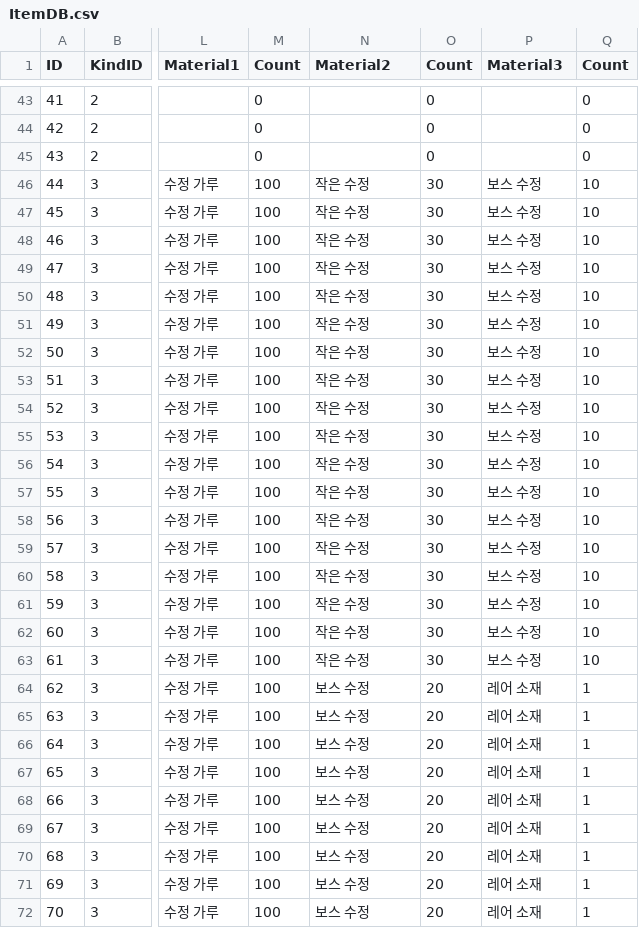
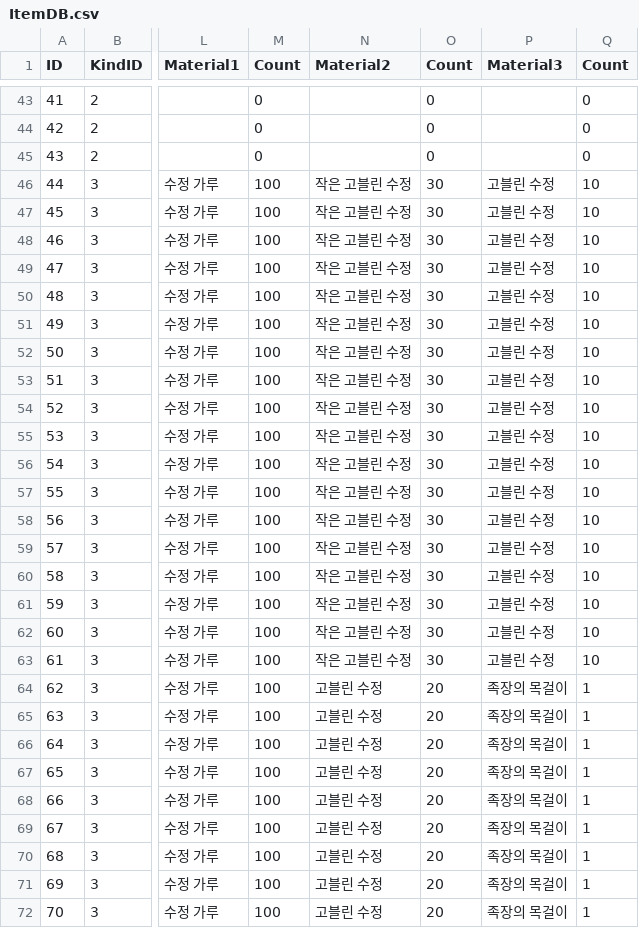
Before and after one commit to Peepbo/Unity3D-RPG-project, a CSV file: Unity3D RPG/Assets/Resources/ItemDB.csv, drawn as a sheet; only a part is shown, gaps mark what is left out; the diff covers the shown part only; the diff names each change by its address in the sheet, - before the commit and + after, or states it on an @@ line.

Commit message:
edit ItemDB(레어소재 / 고정시킴)

```diff
--- a/Unity3D RPG/Assets/Resources/ItemDB.csv
+++ b/Unity3D RPG/Assets/Resources/ItemDB.csv
-N46:N63 (Material2): 작은 수정
+N46:N63 (Material2): 작은 고블린 수정
-P46:P63 (Material3): 보스 수정
+P46:P63 (Material3): 고블린 수정
-N64:N72 (Material2): 보스 수정
+N64:N72 (Material2): 고블린 수정
-P64:P72 (Material3): 레어 소재
+P64:P72 (Material3): 족장의 목걸이
```
Also changed, not shown: 16 edited cells elsewhere in this file.
